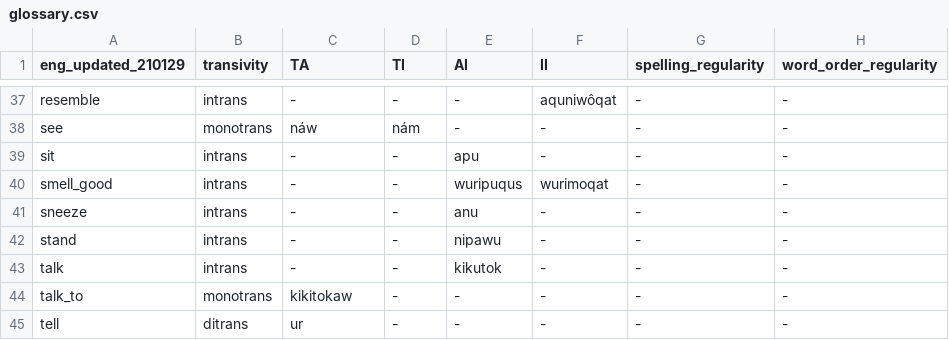
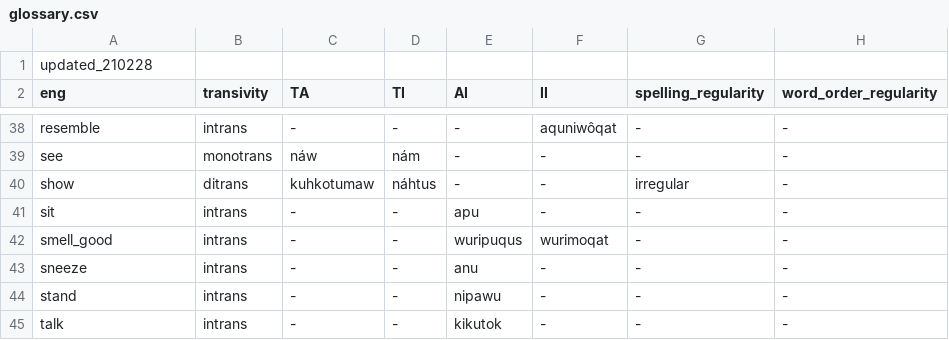
Before and after one commit to emkp/LIA_verbs_demo, a CSV file: glossary.csv, drawn as a sheet; only a part is shown, gaps mark what is left out; the shorter side is filled out with more unchanged rows; addresses are those after the commit; the diff names each change by its address in the sheet, - before the commit and + after, or states it on an @@ line.

Commit message:
update glossary

```diff
--- a/glossary.csv
+++ b/glossary.csv
+row 1: updated_210228
-A2: eng_updated_210129
+A2: eng
+row 40: show | ditrans | kuhkotumaw | náhtus | - | - | irregular | -
```
